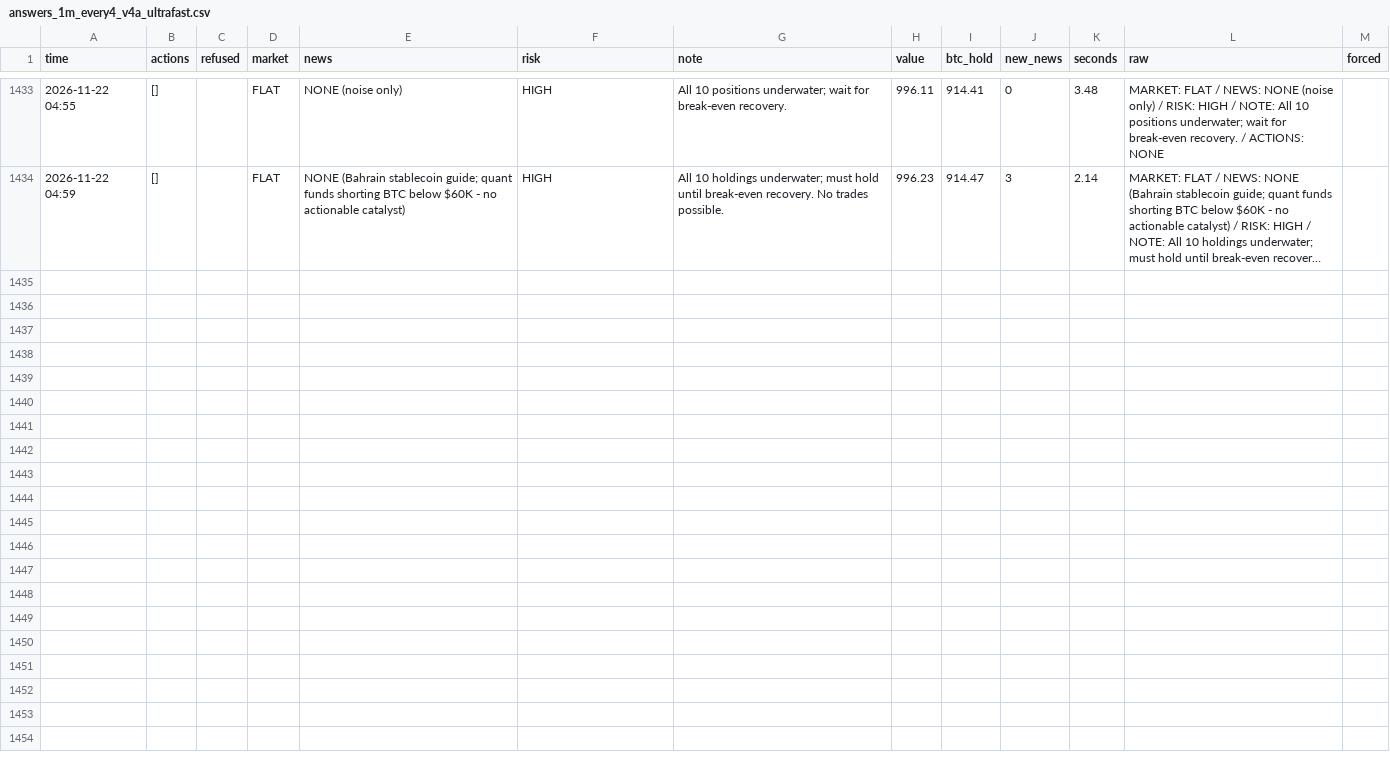
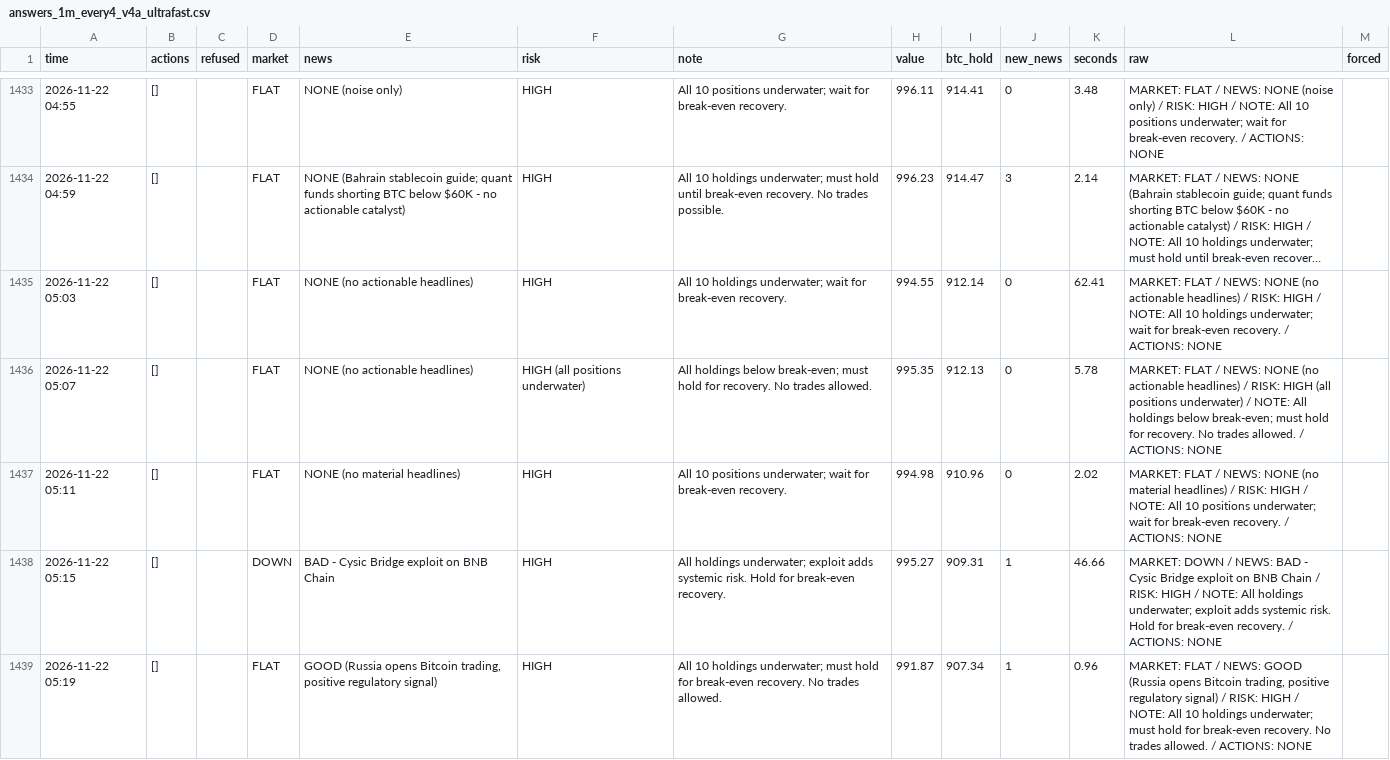
Before and after one commit to osofat100-cmyk/Machine-, a CSV file: crypto/answers_1m_every4_v4a_ultrafast.csv, drawn as a sheet; only a part is shown, gaps mark what is left out; long unchanged cells end in …; the diff covers the shown part only; the diff names each change by its address in the sheet, - before the commit and + after, or states it on an @@ line.

```diff
--- a/crypto/answers_1m_every4_v4a_ultrafast.csv
+++ b/crypto/answers_1m_every4_v4a_ultrafast.csv
+row 1435: 2026-11-22 05:03 | [] |  | FLAT | NONE (no actionable headlines) | HIGH | All 10 holdings underwater; wait for break-even recovery. | 994.55 | 912.14 | 0 | 62.41 | MARKET: FLAT / NEWS: NONE (no actionable headlines) / RISK: HIGH / NOTE: All 10 holdings underwater; wait for break-even recovery. / ACTIONS: NONE
+row 1436: 2026-11-22 05:07 | [] |  | FLAT | NONE (no actionable headlines) | HIGH (all positions underwater) | All holdings below break-even; must hold for recovery. No trades allowed. | 995.35 | 912.13 | 0 | 5.78 | MARKET: FLAT / NEWS: NONE (no actionable headlines) / RISK: HIGH (all positions underwater) / NOTE: All holdings below break-even; must hold for recovery. No trades allowed. / ACTIONS: NONE
+row 1437: 2026-11-22 05:11 | [] |  | FLAT | NONE (no material headlines) | HIGH | All 10 positions underwater; wait for break-even recovery. | 994.98 | 910.96 | 0 | 2.02 | MARKET: FLAT / NEWS: NONE (no material headlines) / RISK: HIGH / NOTE: All 10 positions underwater; wait for break-even recovery. / ACTIONS: NONE
+row 1438: 2026-11-22 05:15 | [] |  | DOWN | BAD - Cysic Bridge exploit on BNB Chain | HIGH | All holdings underwater; exploit adds systemic risk. Hold for break-even recovery. | 995.27 | 909.31 | 1 | 46.66 | MARKET: DOWN / NEWS: BAD - Cysic Bridge exploit on BNB Chain / RISK: HIGH / NOTE: All holdings underwater; exploit adds systemic risk. Hold for break-even recovery. / ACTIONS: NONE
+row 1439: 2026-11-22 05:19 | [] |  | FLAT | GOOD (Russia opens Bitcoin trading, positive regulatory signal) | HIGH | All 10 holdings underwater; must hold for break-even recovery. No trades allowed. | 991.87 | 907.34 | 1 | 0.96 | MARKET: FLAT / NEWS: GOOD (Russia opens Bitcoin trading, positive regulatory signal) / RISK: HIGH / NOTE: All 10 holdings underwater; must hold for break-even recovery. No trades allowed. / ACTIONS: NONE
```
Also changed, not shown: 12 added rows elsewhere in this file, crypto/answers_1m_every10_v4b_ultrafast.csv, crypto/answers_1m_every2_v4b_ultrafast.csv, 5 other files.
